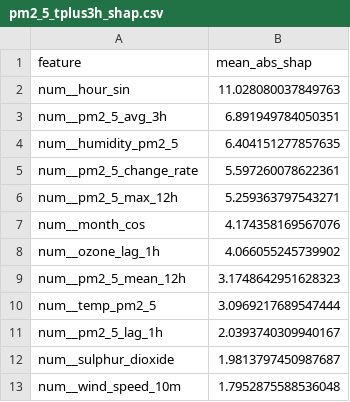
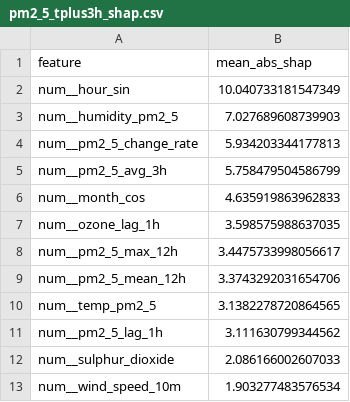
Before and after one commit to SoojalKumar-AI/aqi_predictor, a CSV file: models/shap/pm2_5_tplus3h_shap.csv, drawn as a sheet.

```diff
--- a/models/shap/pm2_5_tplus3h_shap.csv
+++ b/models/shap/pm2_5_tplus3h_shap.csv
@@ -1,13 +1,13 @@
 feature,mean_abs_shap
-num__hour_sin,11.028080037849763
-num__pm2_5_avg_3h,6.891949784050351
-num__humidity_pm2_5,6.404151277857635
-num__pm2_5_change_rate,5.597260078622361
-num__pm2_5_max_12h,5.259363797543271
-num__month_cos,4.174358169567076
-num__ozone_lag_1h,4.066055245739902
-num__pm2_5_mean_12h,3.1748642951628323
-num__temp_pm2_5,3.0969217689547444
-num__pm2_5_lag_1h,2.0393740309940167
-num__sulphur_dioxide,1.9813797450987687
-num__wind_speed_10m,1.7952875588536048
+num__hour_sin,10.040733181547349
+num__humidity_pm2_5,7.027689608739903
+num__pm2_5_change_rate,5.934203344177813
+num__pm2_5_avg_3h,5.758479504586799
+num__month_cos,4.635919863962833
+num__ozone_lag_1h,3.598575988637035
+num__pm2_5_max_12h,3.4475733998056617
+num__pm2_5_mean_12h,3.3743292031654706
+num__temp_pm2_5,3.1382278720864565
+num__pm2_5_lag_1h,3.111630799344562
+num__sulphur_dioxide,2.086166002607033
+num__wind_speed_10m,1.903277483576534
```
Also changed, not shown: models/shap/pm10_tplus3h_shap.csv, models/shap/pm10_tplus6h_shap.csv, 16 other files.
